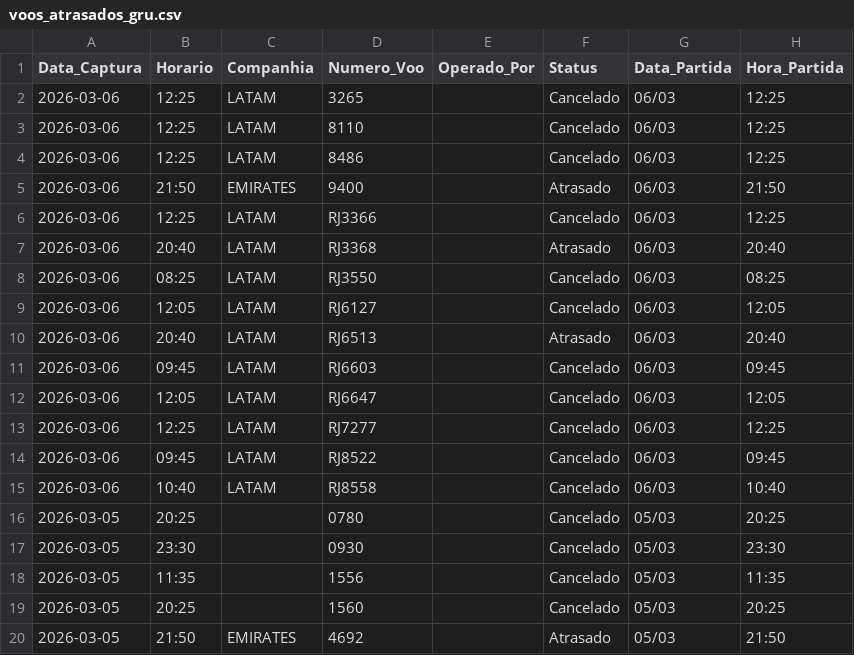
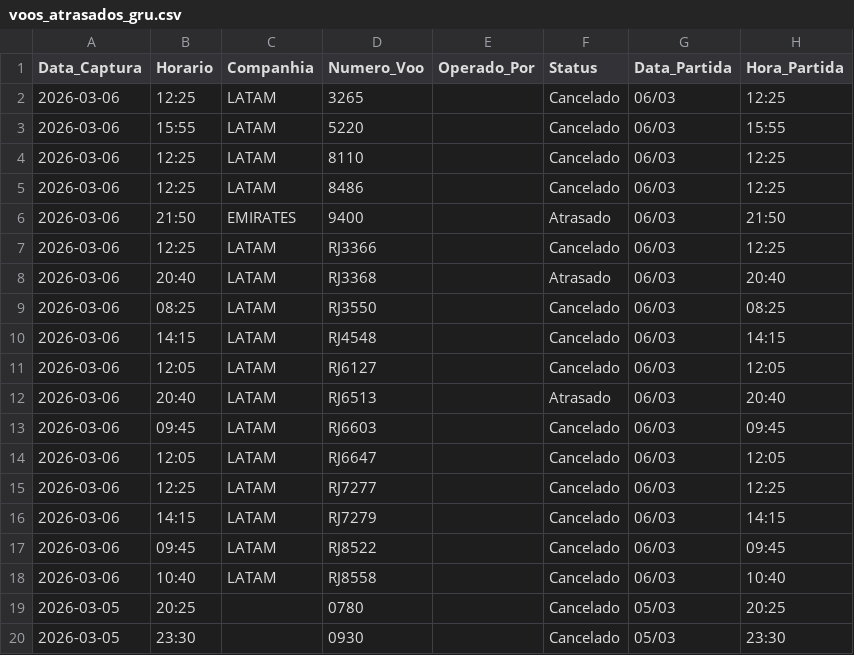
Before and after one commit to jonechelon/gru-flight-reliability-monitor, a CSV file: voos_atrasados_gru.csv, drawn as a sheet; only a part is shown; the shorter side is filled out with more unchanged rows.

Commit message:
report: update operational metrics [skip ci]

```diff
--- a/voos_atrasados_gru.csv
+++ b/voos_atrasados_gru.csv
@@ -2,2 +2,3 @@ Data_Captura,Horario,Companhia,Numero_Voo,Operado_Por,Status,Data_Partida,Hora_P
 2026-03-06,12:25,LATAM,3265,,Cancelado,06/03,12:25
+2026-03-06,15:55,LATAM,5220,,Cancelado,06/03,15:55
 2026-03-06,12:25,LATAM,8110,,Cancelado,06/03,12:25
@@ -8,2 +9,3 @@ Data_Captura,Horario,Companhia,Numero_Voo,Operado_Por,Status,Data_Partida,Hora_P
 2026-03-06,08:25,LATAM,RJ3550,,Cancelado,06/03,08:25
+2026-03-06,14:15,LATAM,RJ4548,,Cancelado,06/03,14:15
 2026-03-06,12:05,LATAM,RJ6127,,Cancelado,06/03,12:05
@@ -13,2 +15,3 @@ Data_Captura,Horario,Companhia,Numero_Voo,Operado_Por,Status,Data_Partida,Hora_P
 2026-03-06,12:25,LATAM,RJ7277,,Cancelado,06/03,12:25
+2026-03-06,14:15,LATAM,RJ7279,,Cancelado,06/03,14:15
 2026-03-06,09:45,LATAM,RJ8522,,Cancelado,06/03,09:45
```
